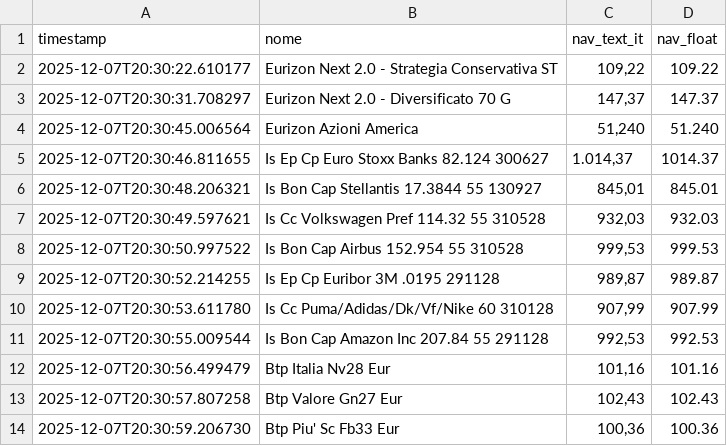
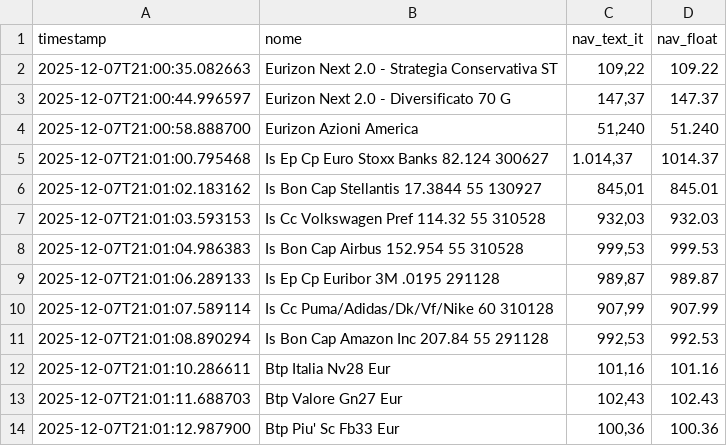
Before and after one commit to Marchino1978/fondi, a CSV file: fondi_nav.csv, drawn as a sheet.

Commit message:
Aggiornamento automatico NAV fondi

```diff
--- a/fondi_nav.csv
+++ b/fondi_nav.csv
@@ -1,14 +1,14 @@
 timestamp;nome;nav_text_it;nav_float
-2025-12-07T20:30:22.610177;Eurizon Next 2.0 - Strategia Conservativa ST;109,22;109.22
-2025-12-07T20:30:31.708297;Eurizon Next 2.0 - Diversificato 70 G;147,37;147.37
-2025-12-07T20:30:45.006564;Eurizon Azioni America;51,240;51.240
-2025-12-07T20:30:46.811655;Is Ep Cp Euro Stoxx Banks 82.124 300627;1.014,37;1014.37
-2025-12-07T20:30:48.206321;Is Bon Cap Stellantis 17.3844 55 130927;845,01;845.01
-2025-12-07T20:30:49.597621;Is Cc Volkswagen Pref 114.32 55 310528;932,03;932.03
-2025-12-07T20:30:50.997522;Is Bon Cap Airbus 152.954 55 310528;999,53;999.53
-2025-12-07T20:30:52.214255;Is Ep Cp Euribor 3M .0195 291128;989,87;989.87
-2025-12-07T20:30:53.611780;Is Cc Puma/Adidas/Dk/Vf/Nike 60 310128;907,99;907.99
-2025-12-07T20:30:55.009544;Is Bon Cap Amazon Inc 207.84 55 291128;992,53;992.53
-2025-12-07T20:30:56.499479;Btp Italia Nv28 Eur;101,16;101.16
-2025-12-07T20:30:57.807258;Btp Valore Gn27 Eur;102,43;102.43
-2025-12-07T20:30:59.206730;Btp Piu' Sc Fb33 Eur;100,36;100.36
+2025-12-07T21:00:35.082663;Eurizon Next 2.0 - Strategia Conservativa ST;109,22;109.22
+2025-12-07T21:00:44.996597;Eurizon Next 2.0 - Diversificato 70 G;147,37;147.37
+2025-12-07T21:00:58.888700;Eurizon Azioni America;51,240;51.240
+2025-12-07T21:01:00.795468;Is Ep Cp Euro Stoxx Banks 82.124 300627;1.014,37;1014.37
+2025-12-07T21:01:02.183162;Is Bon Cap Stellantis 17.3844 55 130927;845,01;845.01
+2025-12-07T21:01:03.593153;Is Cc Volkswagen Pref 114.32 55 310528;932,03;932.03
+2025-12-07T21:01:04.986383;Is Bon Cap Airbus 152.954 55 310528;999,53;999.53
+2025-12-07T21:01:06.289133;Is Ep Cp Euribor 3M .0195 291128;989,87;989.87
+2025-12-07T21:01:07.589114;Is Cc Puma/Adidas/Dk/Vf/Nike 60 310128;907,99;907.99
+2025-12-07T21:01:08.890294;Is Bon Cap Amazon Inc 207.84 55 291128;992,53;992.53
+2025-12-07T21:01:10.286611;Btp Italia Nv28 Eur;101,16;101.16
+2025-12-07T21:01:11.688703;Btp Valore Gn27 Eur;102,43;102.43
+2025-12-07T21:01:12.987900;Btp Piu' Sc Fb33 Eur;100,36;100.36
```
